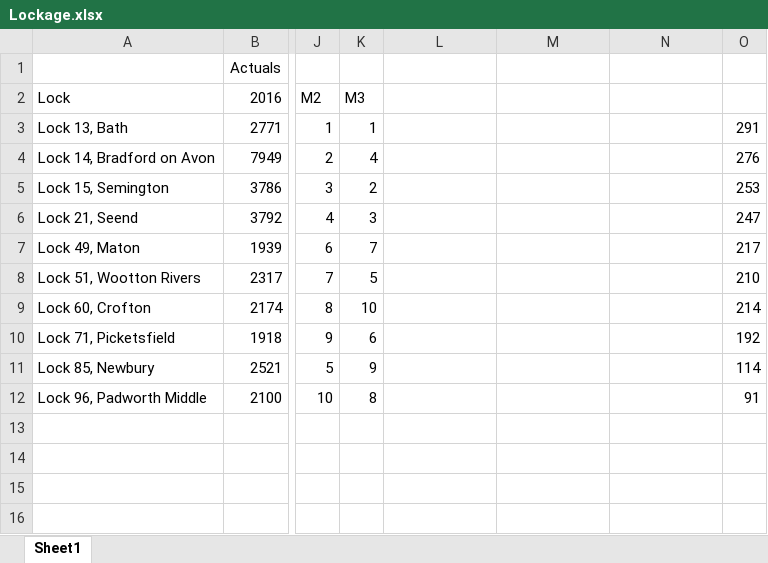
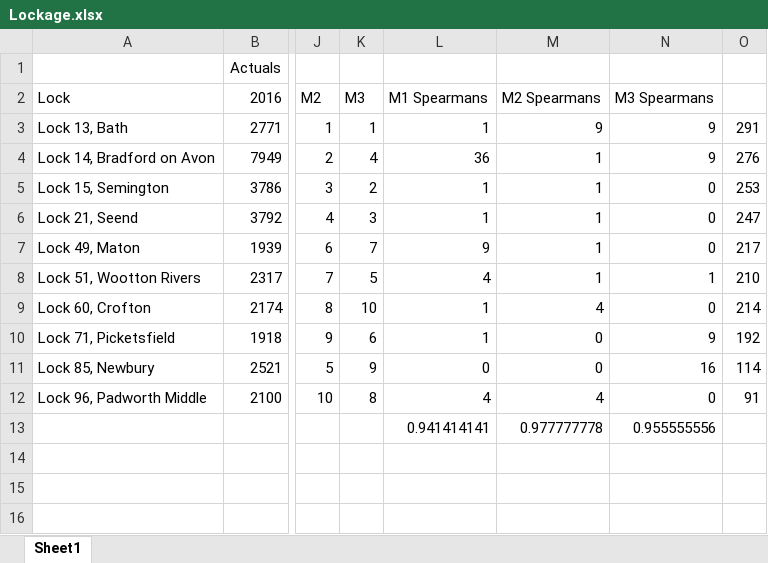
Before and after one commit to LauraS-C/Canals, an Excel workbook: KA_Data/Lockage.xlsx, sheet Sheet1, drawn as a sheet; only a part is shown, gaps mark what is left out; values as stored, in another font and other column widths than the file's, no borders; rows hold the shown columns only; the diff names each change by its address in the sheet, - before the commit and + after, or states it on an @@ line.

```diff
--- a/KA_Data/Lockage.xlsx (sheet Sheet1)
+++ b/KA_Data/Lockage.xlsx (sheet Sheet1)
-L2: (empty)
+L2: M1 Spearmans
-M2: (empty)
+M2: M2 Spearmans
-N2: (empty)
+N2: M3 Spearmans
-L3: (empty)
+L3: 1
-M3: (empty)
+M3: 9
-N3:N4: (empty)
+N3:N4: 9
-L4: (empty)
+L4: 36
-M4:M8: (empty)
+M4:M8: 1
-L5:L6: (empty)
+L5:L6: 1
-N5:N7: (empty)
+N5:N7: 0
-L7: (empty)
+L7: 9
-L8: (empty)
+L8: 4
-N8: (empty)
+N8: 1
-L9:L10: (empty)
+L9:L10: 1
-M9: (empty)
+M9: 4
-N9: (empty)
+N9: 0
-M10:M11: (empty)
+M10:M11: 0
-N10: (empty)
+N10: 9
-L11: (empty)
+L11: 0
-N11: (empty)
+N11: 16
-L12: (empty)
+L12: 4
-M12: (empty)
+M12: 4
-N12: (empty)
+N12: 0
-row 13: (empty)
+row 13:  |  |  |  | 0.941414141 | 0.977777778 | 0.955555556
```
Also changed, not shown: 7 other files.
